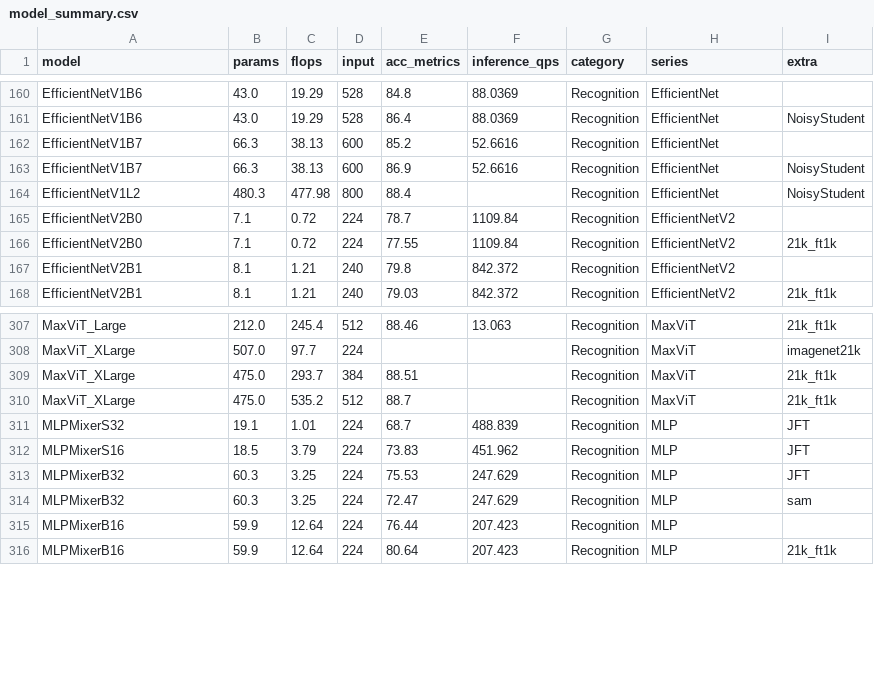
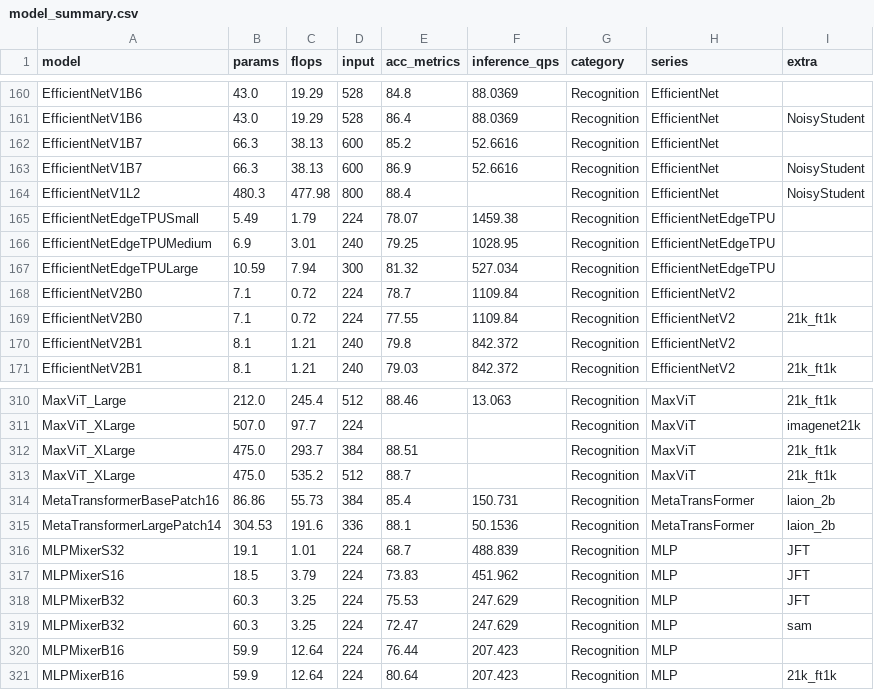
Before and after one commit to leondgarse/keras_cv_attention_models, a CSV file: model_summary.csv, drawn as a sheet; only a part is shown, gaps mark what is left out.

Commit message:
update model_summary

```diff
--- a/model_summary.csv
+++ b/model_summary.csv
@@ -164,2 +164,5 @@ EfficientNetV1B7,66.3,38.13,600,86.9,52.6616,Recognition,EfficientNet,NoisyStude
 EfficientNetV1L2,480.3,477.98,800,88.4,,Recognition,EfficientNet,NoisyStudent
+EfficientNetEdgeTPUSmall,5.49,1.79,224,78.07,1459.38,Recognition,EfficientNetEdgeTPU,
+EfficientNetEdgeTPUMedium,6.9,3.01,240,79.25,1028.95,Recognition,EfficientNetEdgeTPU,
+EfficientNetEdgeTPULarge,10.59,7.94,300,81.32,527.034,Recognition,EfficientNetEdgeTPU,
 EfficientNetV2B0,7.1,0.72,224,78.7,1109.84,Recognition,EfficientNetV2,
@@ -310,2 +313,4 @@ MaxViT_XLarge,475.0,293.7,384,88.51,,Recognition,MaxViT,21k_ft1k
 MaxViT_XLarge,475.0,535.2,512,88.7,,Recognition,MaxViT,21k_ft1k
+MetaTransformerBasePatch16,86.86,55.73,384,85.4,150.731,Recognition,MetaTransFormer,laion_2b
+MetaTransformerLargePatch14,304.53,191.6,336,88.1,50.1536,Recognition,MetaTransFormer,laion_2b
 MLPMixerS32,19.1,1.01,224,68.7,488.839,Recognition,MLP,JFT
```
Also changed, not shown: 2 other files.
